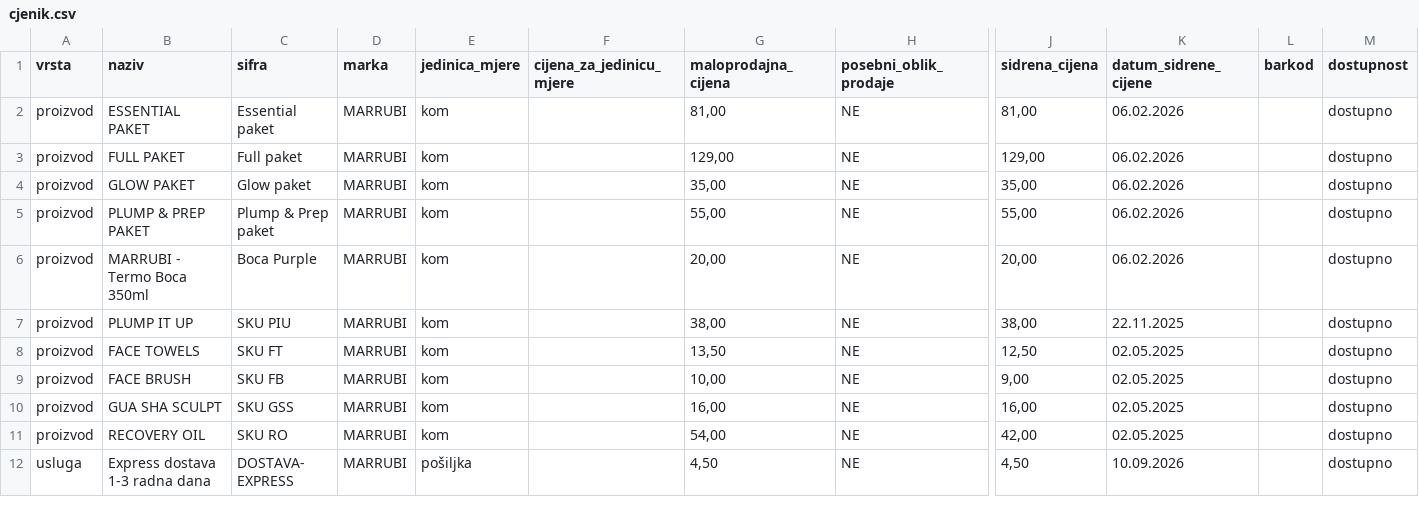
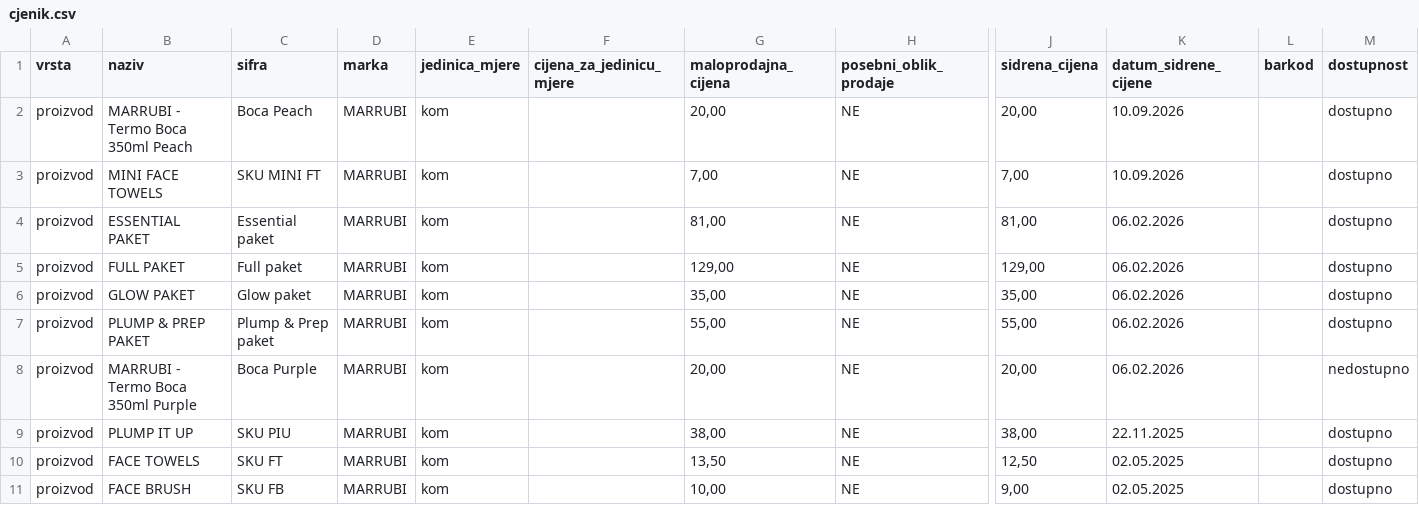
Before and after one commit to MARRUBI-HR/marrubi-cjenik, a CSV file: docs/cjenik.csv, drawn as a sheet; only a part is shown, gaps mark what is left out; the shorter side is filled out with more unchanged rows; addresses are those after the commit; rows hold the shown columns only; the diff names each change by its address in the sheet, - before the commit and + after, or states it on an @@ line.

Commit message:
Cjenik 22.11.2026 12:11

```diff
--- a/docs/cjenik.csv
+++ b/docs/cjenik.csv
+row 2: proizvod | MARRUBI - Termo Boca 350ml Peach | Boca Peach | MARRUBI | kom |  | 20,00 | NE | 20,00 | 10.09.2026 |  | dostupno
+row 3: proizvod | MINI FACE TOWELS | SKU MINI FT | MARRUBI | kom |  | 7,00 | NE | 7,00 | 10.09.2026 |  | dostupno
-B8 (naziv): MARRUBI - Termo Boca 350ml
+B8 (naziv): MARRUBI - Termo Boca 350ml Purple
-M8 (dostupnost): dostupno
+M8 (dostupnost): nedostupno
```
Also changed, not shown: 15 other files.
